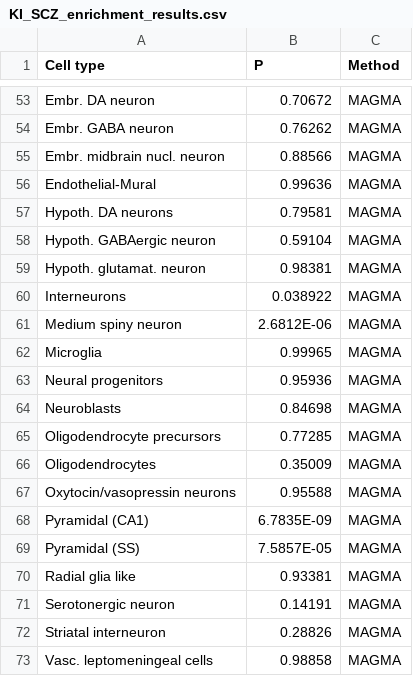
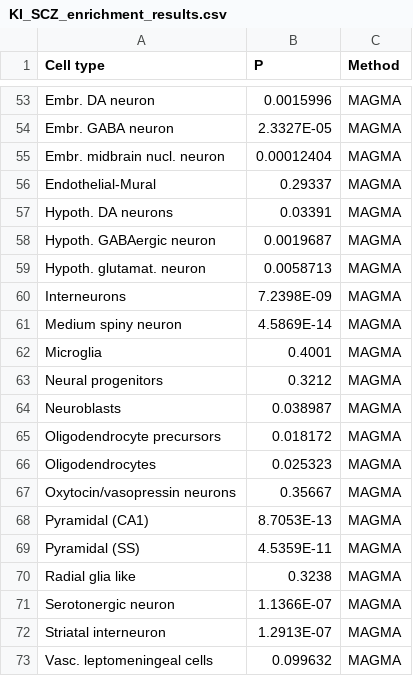
Before and after one commit to krademaker/umcu_internship, a CSV file: Single-Cell/data/KI_SCZ_enrichment_results.csv, drawn as a sheet; only a part is shown, gaps mark what is left out; the diff covers the shown part only; the diff names each change by its address in the sheet, - before the commit and + after, or states it on an @@ line.

```diff
--- a/Single-Cell/data/KI_SCZ_enrichment_results.csv
+++ b/Single-Cell/data/KI_SCZ_enrichment_results.csv
-B53 (P): 0.70672
+B53 (P): 0.0015996
-B54 (P): 0.76262
+B54 (P): 2.3327E-05
-B55 (P): 0.88566
+B55 (P): 0.00012404
-B56 (P): 0.99636
+B56 (P): 0.29337
-B57 (P): 0.79581
+B57 (P): 0.03391
-B58 (P): 0.59104
+B58 (P): 0.0019687
-B59 (P): 0.98381
+B59 (P): 0.0058713
-B60 (P): 0.038922
+B60 (P): 7.2398E-09
-B61 (P): 2.6812E-06
+B61 (P): 4.5869E-14
-B62 (P): 0.99965
+B62 (P): 0.4001
-B63 (P): 0.95936
+B63 (P): 0.3212
-B64 (P): 0.84698
+B64 (P): 0.038987
-B65 (P): 0.77285
+B65 (P): 0.018172
-B66 (P): 0.35009
+B66 (P): 0.025323
-B67 (P): 0.95588
+B67 (P): 0.35667
-B68 (P): 6.7835E-09
+B68 (P): 8.7053E-13
-B69 (P): 7.5857E-05
+B69 (P): 4.5359E-11
-B70 (P): 0.93381
+B70 (P): 0.3238
-B71 (P): 0.14191
+B71 (P): 1.1366E-07
-B72 (P): 0.28826
+B72 (P): 1.2913E-07
-B73 (P): 0.98858
+B73 (P): 0.099632
```
Also changed, not shown: 51 edited cells elsewhere in this file.
